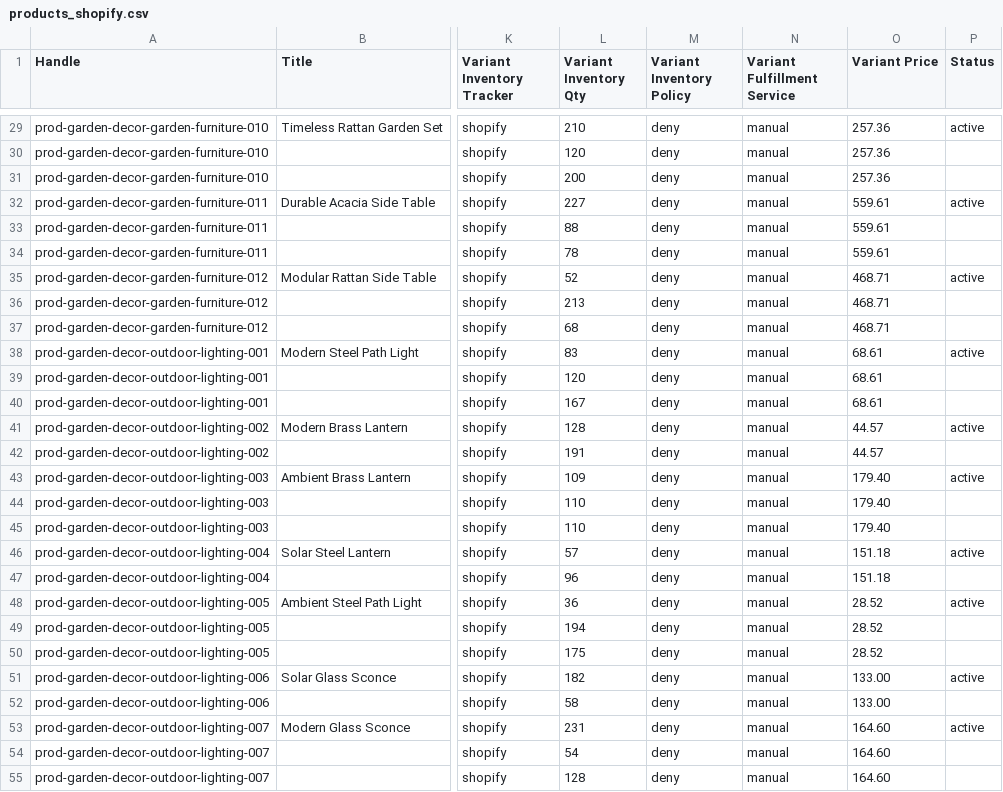
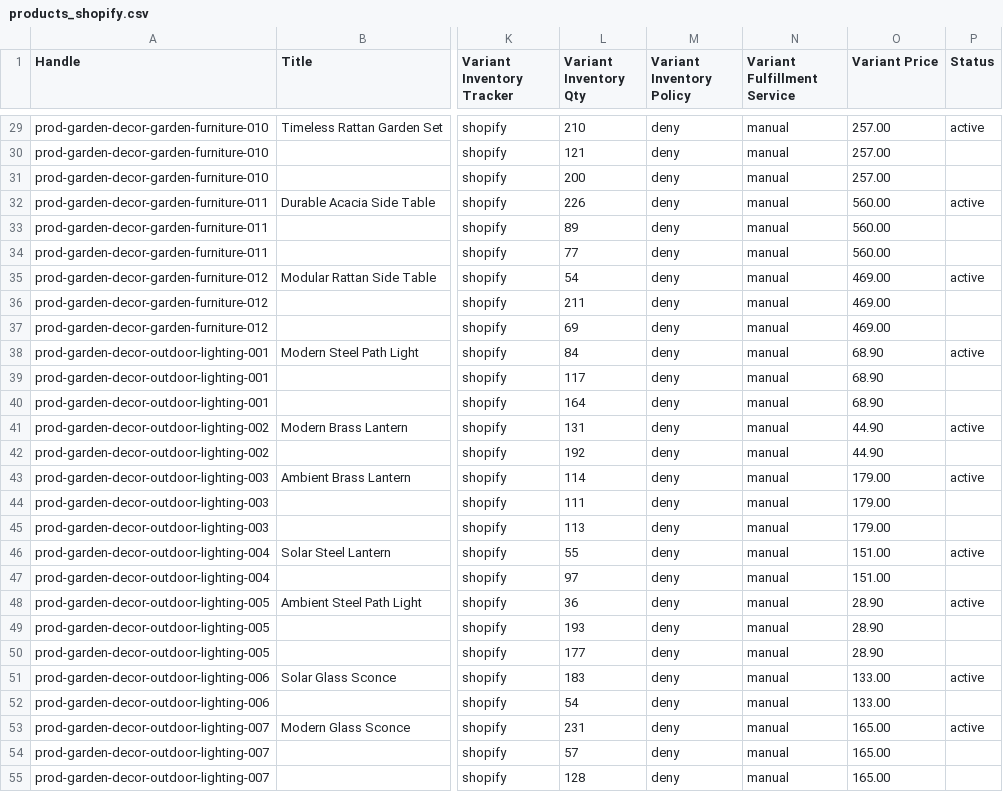
Before and after one commit to markoxtomic/ecomgen, a CSV file: examples/sample_output/products_shopify.csv, drawn as a sheet; only a part is shown, gaps mark what is left out; the diff covers the shown part only; the diff names each change by its address in the sheet, - before the commit and + after, or states it on an @@ line.

```diff
--- a/examples/sample_output/products_shopify.csv
+++ b/examples/sample_output/products_shopify.csv
-O29:O31 (Variant Price): 257.36
+O29:O31 (Variant Price): 257.00
-L30 (Variant Inventory Qty): 120
+L30 (Variant Inventory Qty): 121
-L32 (Variant Inventory Qty): 227
+L32 (Variant Inventory Qty): 226
-O32:O34 (Variant Price): 559.61
+O32:O34 (Variant Price): 560.00
-L33 (Variant Inventory Qty): 88
+L33 (Variant Inventory Qty): 89
-L34 (Variant Inventory Qty): 78
+L34 (Variant Inventory Qty): 77
-L35 (Variant Inventory Qty): 52
+L35 (Variant Inventory Qty): 54
-O35:O37 (Variant Price): 468.71
+O35:O37 (Variant Price): 469.00
-L36 (Variant Inventory Qty): 213
+L36 (Variant Inventory Qty): 211
-L37 (Variant Inventory Qty): 68
+L37 (Variant Inventory Qty): 69
-L38 (Variant Inventory Qty): 83
+L38 (Variant Inventory Qty): 84
-O38:O40 (Variant Price): 68.61
+O38:O40 (Variant Price): 68.90
-L39 (Variant Inventory Qty): 120
+L39 (Variant Inventory Qty): 117
-L40 (Variant Inventory Qty): 167
+L40 (Variant Inventory Qty): 164
-L41 (Variant Inventory Qty): 128
+L41 (Variant Inventory Qty): 131
-O41:O42 (Variant Price): 44.57
+O41:O42 (Variant Price): 44.90
-L42 (Variant Inventory Qty): 191
+L42 (Variant Inventory Qty): 192
-L43 (Variant Inventory Qty): 109
+L43 (Variant Inventory Qty): 114
-O43:O45 (Variant Price): 179.40
+O43:O45 (Variant Price): 179.00
-L44 (Variant Inventory Qty): 110
+L44 (Variant Inventory Qty): 111
-L45 (Variant Inventory Qty): 110
+L45 (Variant Inventory Qty): 113
-L46 (Variant Inventory Qty): 57
+L46 (Variant Inventory Qty): 55
-O46:O47 (Variant Price): 151.18
+O46:O47 (Variant Price): 151.00
-L47 (Variant Inventory Qty): 96
+L47 (Variant Inventory Qty): 97
-O48:O50 (Variant Price): 28.52
+O48:O50 (Variant Price): 28.90
-L49 (Variant Inventory Qty): 194
+L49 (Variant Inventory Qty): 193
-L50 (Variant Inventory Qty): 175
+L50 (Variant Inventory Qty): 177
-L51 (Variant Inventory Qty): 182
+L51 (Variant Inventory Qty): 183
-L52 (Variant Inventory Qty): 58
+L52 (Variant Inventory Qty): 54
-O53:O55 (Variant Price): 164.60
+O53:O55 (Variant Price): 165.00
-L54 (Variant Inventory Qty): 54
+L54 (Variant Inventory Qty): 57
```
Also changed, not shown: 136 edited cells elsewhere in this file, examples/sample_output/customers.csv, examples/sample_output/order_items.csv, 14 other files.
